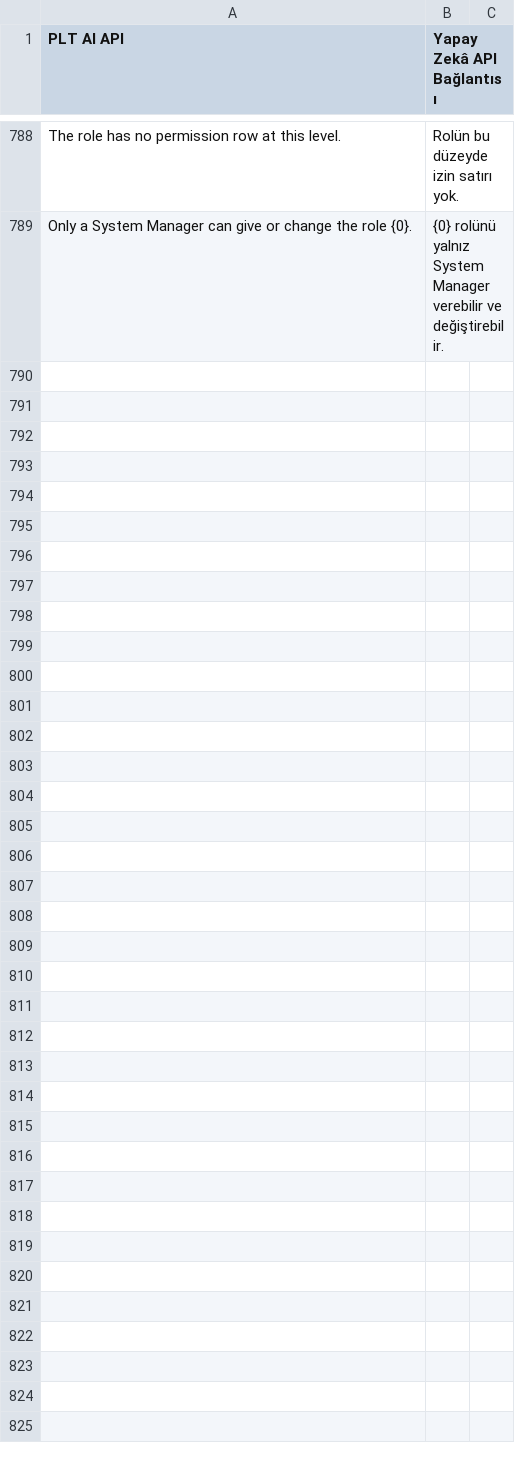
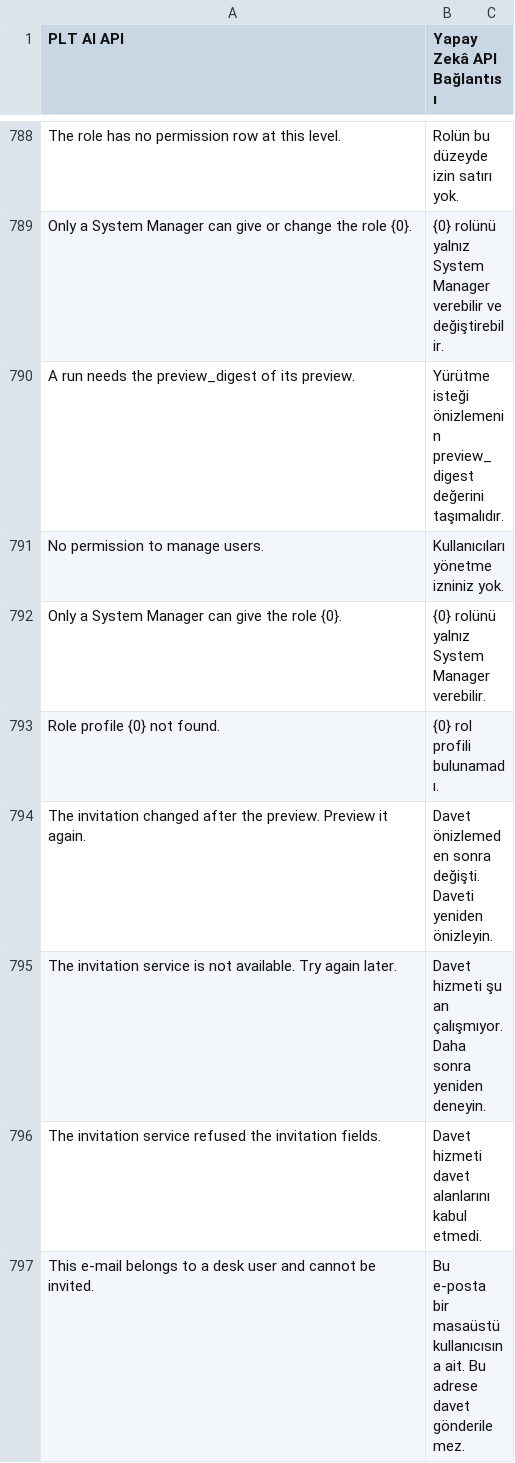
Before and after one commit to karacaismail/frappesetup, a CSV file: backend/apps/platform_core/platform_core/translations/tr.csv, drawn as a sheet; only a part is shown, gaps mark what is left out; the diff covers the shown part only; the diff names each change by its address in the sheet, - before the commit and + after, or states it on an @@ line.

Commit message:
G-98: kiracı yöneticisi kullanıcı davet eder, Role Profile atar ve Permission Log okur (AJA-791)
- identity: invite_user ucu identity-sync davetini önizler ve onayla yürütür.
- identity: set_user_role_profiles ucu kiracı kullanıcısına profil verir.
- access: list_permission_logs ucu Permission Log satırlarını sayfa sayfa verir.
- Uçlar Website User izin listesine eklendi. Sözleşmeler ve çeviriler güncellendi.

```diff
--- a/backend/apps/platform_core/platform_core/translations/tr.csv
+++ b/backend/apps/platform_core/platform_core/translations/tr.csv
+row 790: A run needs the preview_digest of its preview. | Yürütme isteği önizlemenin preview_digest değerini taşımalıdır.
+row 791: No permission to manage users. | Kullanıcıları yönetme izniniz yok.
+row 792: Only a System Manager can give the role {0}. | {0} rolünü yalnız System Manager verebilir.
+row 793: Role profile {0} not found. | {0} rol profili bulunamadı.
+row 794: The invitation changed after the preview. Preview it again. | Davet önizlemeden sonra değişti. Daveti yeniden önizleyin.
+row 795: The invitation service is not available. Try again later. | Davet hizmeti şu an çalışmıyor. Daha sonra yeniden deneyin.
+row 796: The invitation service refused the invitation fields. | Davet hizmeti davet alanlarını kabul etmedi.
+row 797: This e-mail belongs to a desk user and cannot be invited. | Bu e-posta bir masaüstü kullanıcısına ait. Bu adrese davet gönderilemez.
```
Also changed, not shown: 8 added rows elsewhere in this file, 11 other files.
